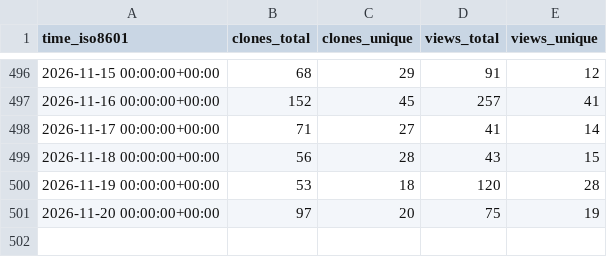
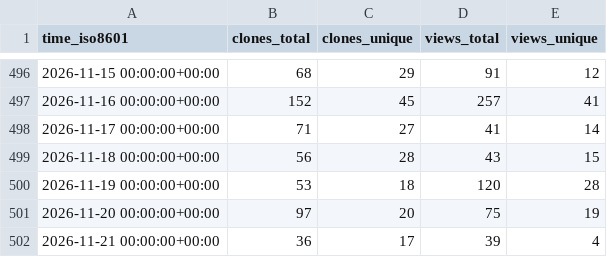
Before and after one commit to microsoft/power-pages-samples, a CSV file: microsoft/power-pages-samples/ghrs-data/views_clones_aggregate.csv, drawn as a sheet; only a part is shown, gaps mark what is left out; the diff names each change by its address in the sheet, - before the commit and + after, or states it on an @@ line.

```diff
--- a/microsoft/power-pages-samples/ghrs-data/views_clones_aggregate.csv
+++ b/microsoft/power-pages-samples/ghrs-data/views_clones_aggregate.csv
+row 502: 2026-11-21 00:00:00+00:00 | 36 | 17 | 39 | 4
```
Also changed, not shown: 1 other file.
